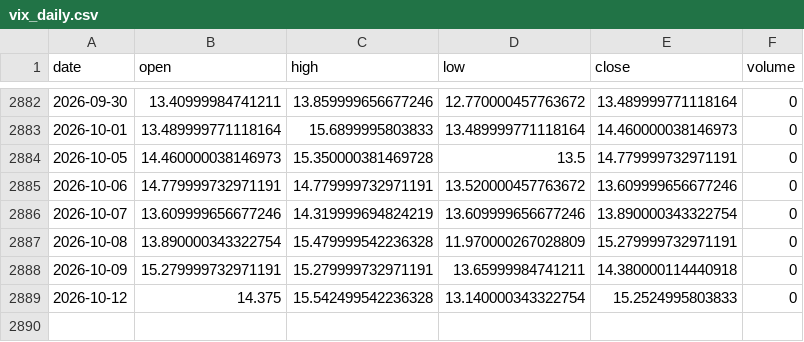
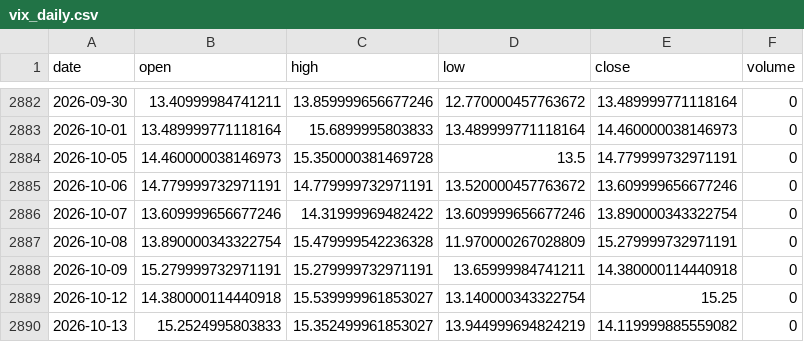
Before and after one commit to pravindev666/David-V666, a CSV file: data/vix_daily.csv, drawn as a sheet; only a part is shown, gaps mark what is left out.

Commit message:
Auto-sync: Market data 2026-10-13 11:09

```diff
--- a/data/vix_daily.csv
+++ b/data/vix_daily.csv
@@ -2885,5 +2885,6 @@ date,open,high,low,close,volume
 2026-10-06,14.779999732971191,14.779999732971191,13.520000457763672,13.609999656677246,0
-2026-10-07,13.609999656677246,14.319999694824219,13.609999656677246,13.890000343322754,0
+2026-10-07,13.609999656677246,14.31999969482422,13.609999656677246,13.890000343322754,0
 2026-10-08,13.890000343322754,15.479999542236328,11.970000267028809,15.279999732971191,0
 2026-10-09,15.279999732971191,15.279999732971191,13.65999984741211,14.380000114440918,0
-2026-10-12,14.375,15.542499542236328,13.140000343322754,15.2524995803833,0
+2026-10-12,14.380000114440918,15.539999961853027,13.140000343322754,15.25,0
+2026-10-13,15.2524995803833,15.352499961853027,13.944999694824219,14.119999885559082,0
```
Also changed, not shown: data/bank_nifty_daily.csv, data/fii_dii_daily.csv, 5 other files.
